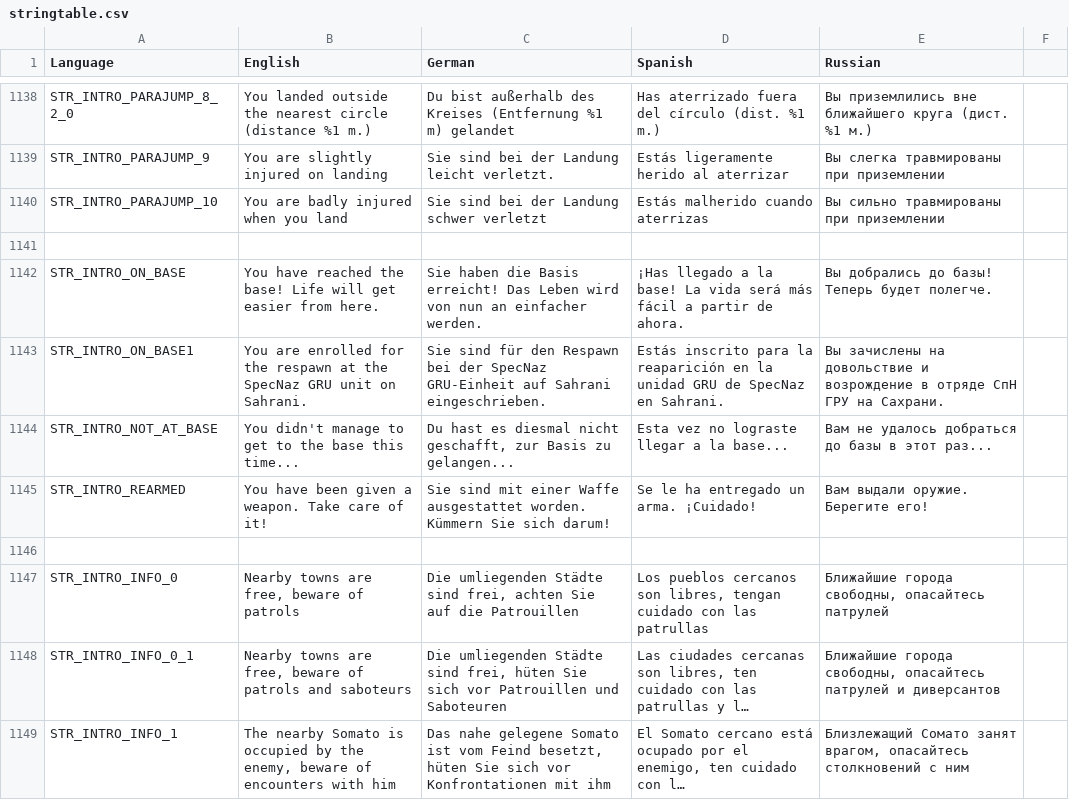
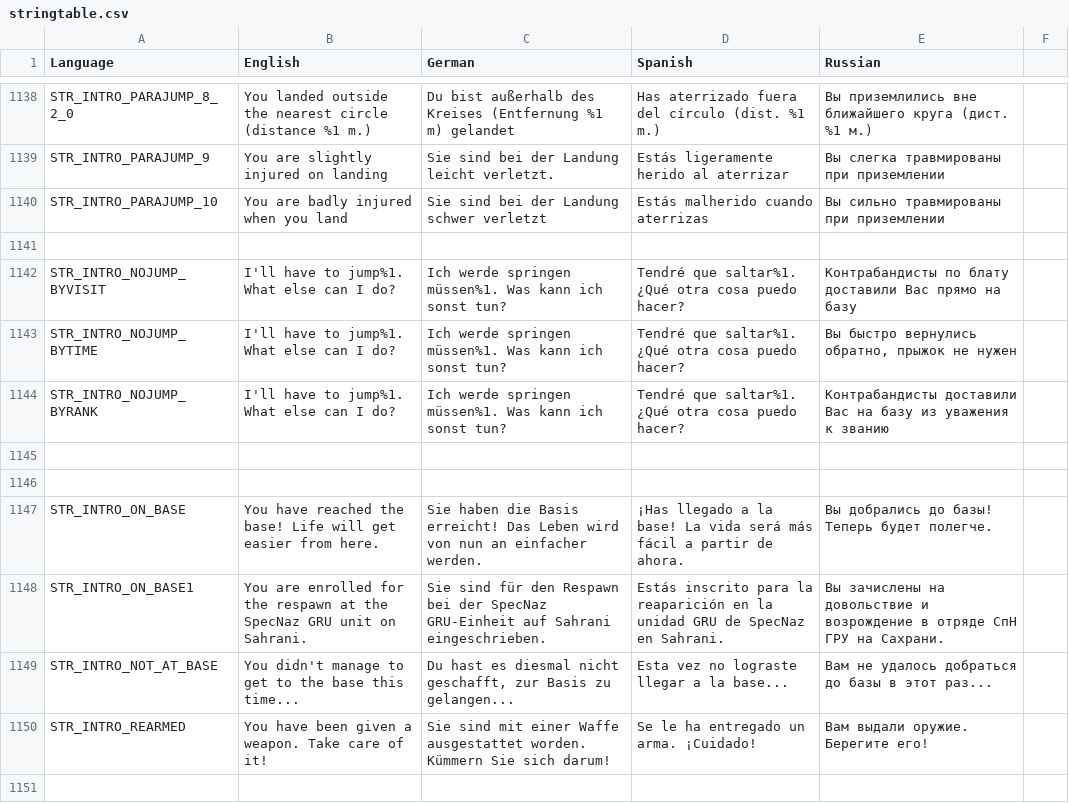
Before and after one commit to sygsky/Domination-for-Red-Engineers-server, a CSV file: stringtable.csv, drawn as a sheet; only a part is shown, gaps mark what is left out; the shorter side is filled out with more unchanged rows; long unchanged cells end in …; the diff names each change by its address in the sheet, - before the commit and + after, or states it on an @@ line.

```diff
--- a/stringtable.csv
+++ b/stringtable.csv
+row 1142: STR_INTRO_NOJUMP_BYVISIT | I'll have to jump%1. What else can I do? | Ich werde springen müssen%1. Was kann ich sonst tun? | Tendré que saltar%1. ¿Qué otra cosa puedo hacer? | Контрабандисты по блату доставили Вас прямо на базу
+row 1143: STR_INTRO_NOJUMP_BYTIME | I'll have to jump%1. What else can I do? | Ich werde springen müssen%1. Was kann ich sonst tun? | Tendré que saltar%1. ¿Qué otra cosa puedo hacer? | Вы быстро вернулись обратно, прыжок не нужен
+row 1144: STR_INTRO_NOJUMP_BYRANK | I'll have to jump%1. What else can I do? | Ich werde springen müssen%1. Was kann ich sonst tun? | Tendré que saltar%1. ¿Qué otra cosa puedo hacer? | Контрабандисты доставили Вас на базу из уважения к званию
+row 1145: (empty)
+row 1146: (empty)
```
Also changed, not shown: 10 other files.
